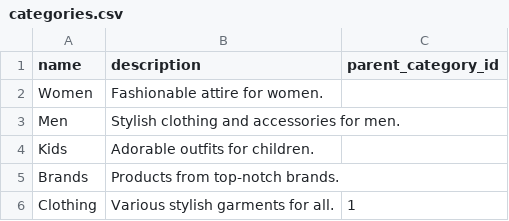
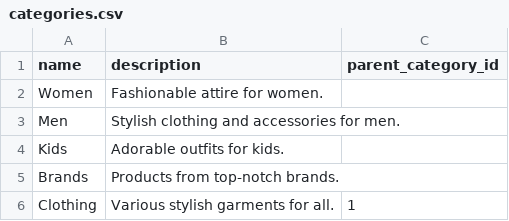
Before and after one commit to Berthje/trendloom-api, a CSV file: storage/data/csv/categories.csv, drawn as a sheet; only a part is shown.

Commit message:
Update category names in categories.csv and category_languages.csv

```diff
--- a/storage/data/csv/categories.csv
+++ b/storage/data/csv/categories.csv
@@ -3,3 +3,3 @@ Women;Fashionable attire for women.;
 Men;Stylish clothing and accessories for men.;
-Kids;Adorable outfits for children.;
+Kids;Adorable outfits for kids.;
 Brands;Products from top-notch brands.;
```
Also changed, not shown: storage/data/csv/category_languages.csv, 1 other file.
